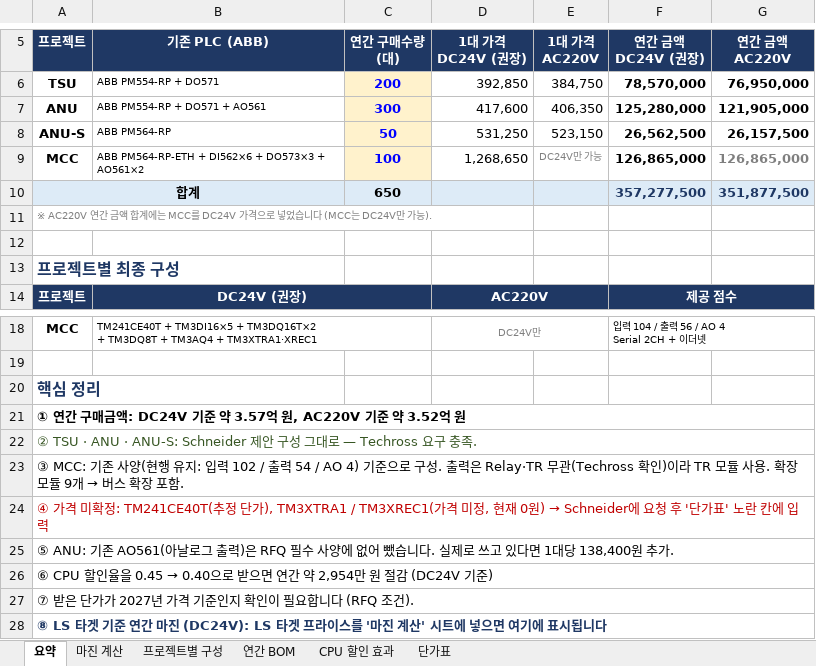
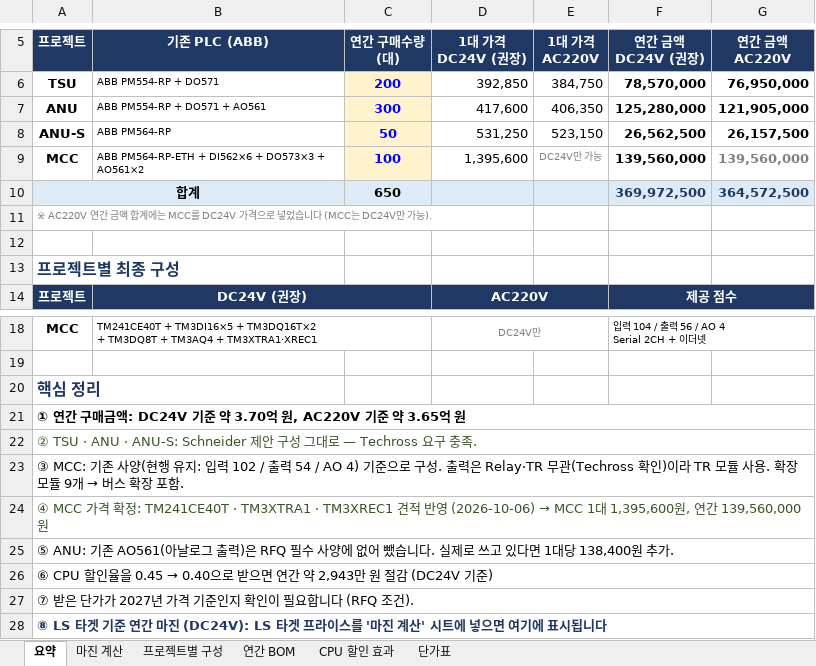
Before and after one commit to bmk3037/New-Project, an Excel workbook: PLC_견적_요약.xlsx, sheet 요약, drawn as a sheet; only a part is shown, gaps mark what is left out; values as stored, in another font and other column widths than the file's, no borders; the diff names each change by its address in the sheet, - before the commit and + after, or states it on an @@ line.

```diff
--- a/PLC_견적_요약.xlsx (sheet 요약)
+++ b/PLC_견적_요약.xlsx (sheet 요약)
-D9 (1대 가격 DC24V (권장)): 1,268,650
+D9 (1대 가격 DC24V (권장)): 1,395,600
-F9 (연간 금액 DC24V (권장)): 126,865,000
+F9 (연간 금액 DC24V (권장)): 139,560,000
-G9 (연간 금액 AC220V): 126,865,000
+G9 (연간 금액 AC220V): 139,560,000
-F10 (연간 금액 DC24V (권장)): 357,277,500
+F10 (연간 금액 DC24V (권장)): 369,972,500
-G10 (연간 금액 AC220V): 351,877,500
+G10 (연간 금액 AC220V): 364,572,500
-A21 (프로젝트): …준 약 3.57억 원, AC220V 기준 약 3.52억 원
+A21 (프로젝트): …준 약 3.70억 원, AC220V 기준 약 3.65억 원
@@ A24 (프로젝트): ④ 가격 미확정: TM241CE40T(추정 단가), TM3XTRA1 / TM3XREC1(가격 미정, 현재 0원) → Schneider에 요청 후 '단가표' 노란 칸에 입력 → ④ MCC 가격 확정: TM241CE40T · TM3XTRA1 · TM3XREC1 견적 반영 (2026-10-06) → MCC 1대 1,395,600원, 연간 139,560,000원 @@
-A24 text colour: #C00000
+A24 text colour: #375623
-A26 (프로젝트): …간 약 2,954만 원…
+A26 (프로젝트): …간 약 2,943만 원…
```
Also changed, not shown: sheet 단가표, sheet 프로젝트별 구성, sheet 연간 BOM, sheet CPU 할인 효과, sheet 마진 계산, formulas that keep their value.
